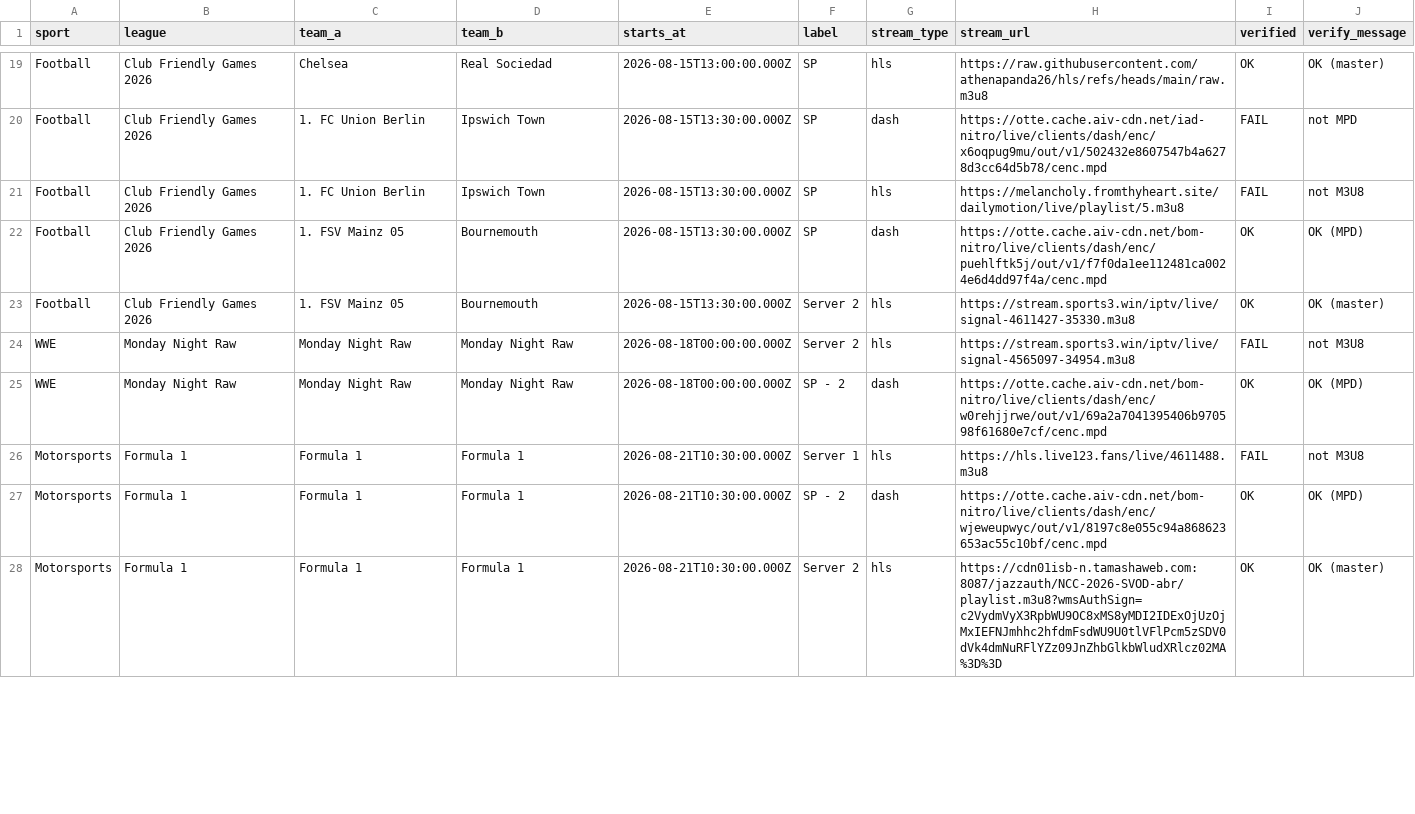
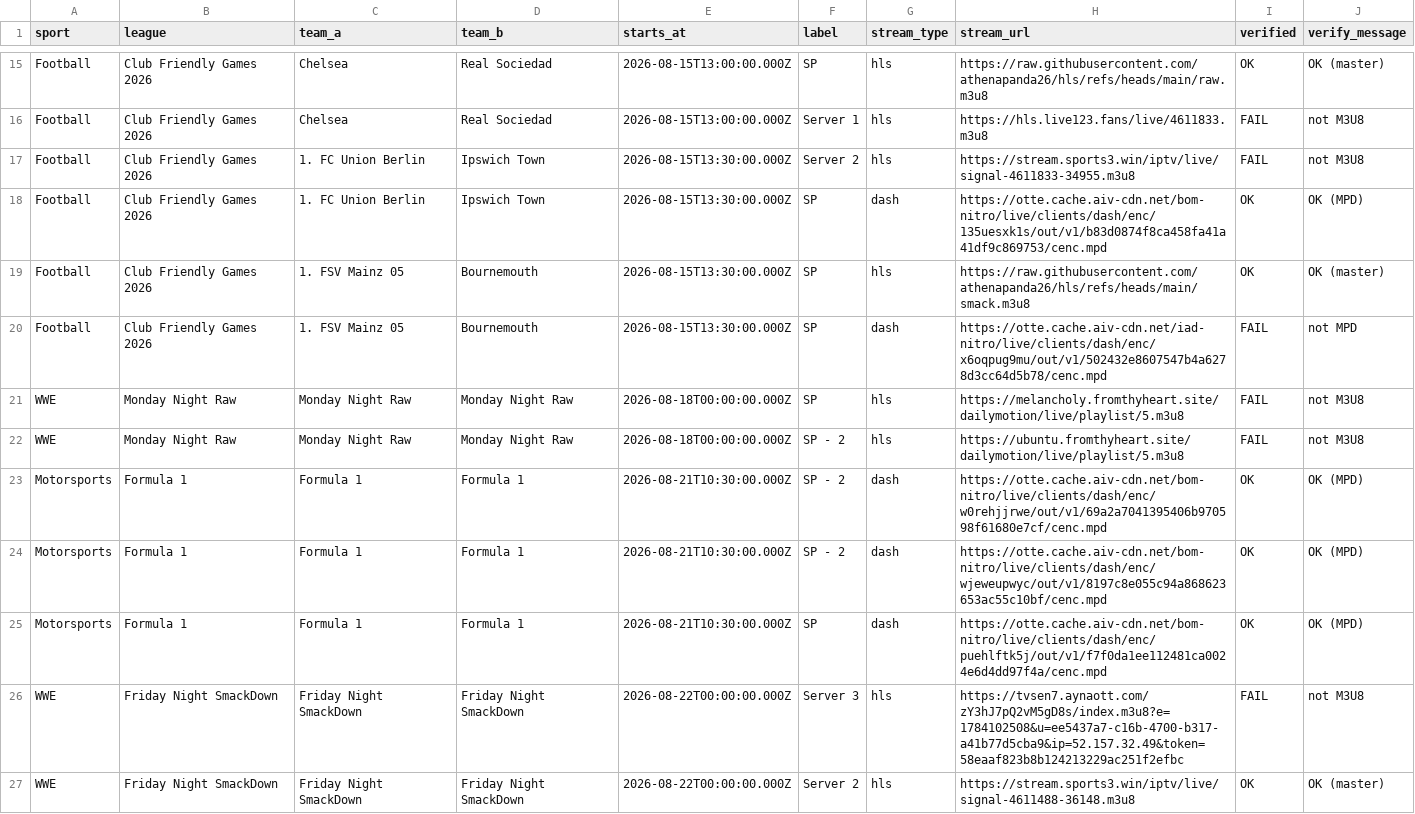
Before and after one commit to khadembd/sportzfy-playlist, a CSV file: output/sportzfy_streams.csv, drawn as a sheet; only a part is shown, gaps mark what is left out; the diff covers the shown part only.

```diff
--- a/output/sportzfy_streams.csv
+++ b/output/sportzfy_streams.csv
@@ -19,10 +15,13 @@ sport,league,team_a,team_b,starts_at,label,stream_type,stream_url,verified,verif
 "Football","Club Friendly Games 2026","Chelsea","Real Sociedad","2026-08-15T13:00:00.000Z","SP","hls","https://raw.githubusercontent.com/athenapanda26/hls/refs/heads/main/raw.m3u8","OK","OK (master)"
-"Football","Club Friendly Games 2026","1. FC Union Berlin","Ipswich Town","2026-08-15T13:30:00.000Z","SP","dash","https://otte.cache.aiv-cdn.net/iad-nitro/live/clients/dash/enc/x6oqpug9mu/out/v1/502432e8607547b4a6278d3cc64d5b78/cenc.mpd","FAIL","not MPD"
-"Football","Club Friendly Games 2026","1. FC Union Berlin","Ipswich Town","2026-08-15T13:30:00.000Z","SP","hls","https://melancholy.fromthyheart.site/dailymotion/live/playlist/5.m3u8","FAIL","not M3U8"
-"Football","Club Friendly Games 2026","1. FSV Mainz 05","Bournemouth","2026-08-15T13:30:00.000Z","SP","dash","https://otte.cache.aiv-cdn.net/bom-nitro/live/clients/dash/enc/puehlftk5j/out/v1/f7f0da1ee112481ca0024e6d4dd97f4a/cenc.mpd","OK","OK (MPD)"
-"Football","Club Friendly Games 2026","1. FSV Mainz 05","Bournemouth","2026-08-15T13:30:00.000Z","Server 2","hls","https://stream.sports3.win/iptv/live/signal-4611427-35330.m3u8","OK","OK (master)"
-"WWE","Monday Night Raw","Monday Night Raw","Monday Night Raw","2026-08-18T00:00:00.000Z","Server 2","hls","https://stream.sports3.win/iptv/live/signal-4565097-34954.m3u8","FAIL","not M3U8"
-"WWE","Monday Night Raw","Monday Night Raw","Monday Night Raw","2026-08-18T00:00:00.000Z","SP - 2","dash","https://otte.cache.aiv-cdn.net/bom-nitro/live/clients/dash/enc/w0rehjjrwe/out/v1/69a2a7041395406b970598f61680e7cf/cenc.mpd","OK","OK (MPD)"
-"Motorsports","Formula 1","Formula 1","Formula 1","2026-08-21T10:30:00.000Z","Server 1","hls","https://hls.live123.fans/live/4611488.m3u8","FAIL","not M3U8"
+"Football","Club Friendly Games 2026","Chelsea","Real Sociedad","2026-08-15T13:00:00.000Z","Server 1","hls","https://hls.live123.fans/live/4611833.m3u8","FAIL","not M3U8"
+"Football","Club Friendly Games 2026","1. FC Union Berlin","Ipswich Town","2026-08-15T13:30:00.000Z","Server 2","hls","https://stream.sports3.win/iptv/live/signal-4611833-34955.m3u8","FAIL","not M3U8"
+"Football","Club Friendly Games 2026","1. FC Union Berlin","Ipswich Town","2026-08-15T13:30:00.000Z","SP","dash","https://otte.cache.aiv-cdn.net/bom-nitro/live/clients/dash/enc/135uesxk1s/out/v1/b83d0874f8ca458fa41a41df9c869753/cenc.mpd","OK","OK (MPD)"
+"Football","Club Friendly Games 2026","1. FSV Mainz 05","Bournemouth","2026-08-15T13:30:00.000Z","SP","hls","https://raw.githubusercontent.com/athenapanda26/hls/refs/heads/main/smack.m3u8","OK","OK (master)"
+"Football","Club Friendly Games 2026","1. FSV Mainz 05","Bournemouth","2026-08-15T13:30:00.000Z","SP","dash","https://otte.cache.aiv-cdn.net/iad-nitro/live/clients/dash/enc/x6oqpug9mu/out/v1/502432e8607547b4a6278d3cc64d5b78/cenc.mpd","FAIL","not MPD"
+"WWE","Monday Night Raw","Monday Night Raw","Monday Night Raw","2026-08-18T00:00:00.000Z","SP","hls","https://melancholy.fromthyheart.site/dailymotion/live/playlist/5.m3u8","FAIL","not M3U8"
+"WWE","Monday Night Raw","Monday Night Raw","Monday Night Raw","2026-08-18T00:00:00.000Z","SP - 2","hls","https://ubuntu.fromthyheart.site/dailymotion/live/playlist/5.m3u8","FAIL","not M3U8"
+"Motorsports","Formula 1","Formula 1","Formula 1","2026-08-21T10:30:00.000Z","SP - 2","dash","https://otte.cache.aiv-cdn.net/bom-nitro/live/clients/dash/enc/w0rehjjrwe/out/v1/69a2a7041395406b970598f61680e7cf/cenc.mpd","OK","OK (MPD)"
 "Motorsports","Formula 1","Formula 1","Formula 1","2026-08-21T10:30:00.000Z","SP - 2","dash","https://otte.cache.aiv-cdn.net/bom-nitro/live/clients/dash/enc/wjeweupwyc/out/v1/8197c8e055c94a868623653ac55c10bf/cenc.mpd","OK","OK (MPD)"
-"Motorsports","Formula 1","Formula 1","Formula 1","2026-08-21T10:30:00.000Z","Server 2","hls","https://cdn01isb-n.tamashaweb.com:8087/jazzauth/NCC-2026-SVOD-abr/playlist.m3u8?wmsAuthSign=c2VydmVyX3RpbWU9OC8xMS8yMDI2IDExOjUzOjMxIEFNJmhhc2hfdmFsdWU9U0tlVFlPcm5zSDV0dVk4dmNuRFlYZz09JnZhbGlkbWludXRlcz02MA%3D%3D","OK","OK (master)"
+"Motorsports","Formula 1","Formula 1","Formula 1","2026-08-21T10:30:00.000Z","SP","dash","https://otte.cache.aiv-cdn.net/bom-nitro/live/clients/dash/enc/puehlftk5j/out/v1/f7f0da1ee112481ca0024e6d4dd97f4a/cenc.mpd","OK","OK (MPD)"
+"WWE","Friday Night SmackDown","Friday Night SmackDown","Friday Night SmackDown","2026-08-22T00:00:00.000Z","Server 3","hls","https://tvsen7.aynaott.com/zY3hJ7pQ2vM5gD8s/index.m3u8?e=1784102508&u=ee5437a7-c16b-4700-b317-a41b77d5cba9&ip=52.157.32.49&token=58eaaf823b8b124213229ac251f2efbc","FAIL","not M3U8"
+"WWE","Friday Night SmackDown","Friday Night SmackDown","Friday Night SmackDown","2026-08-22T00:00:00.000Z","Server 2","hls","https://stream.sports3.win/iptv/live/signal-4611488-36148.m3u8","OK","OK (master)"
```
Also changed, not shown: 3 added rows, 7 removed rows and 31 edited cells elsewhere in this file, 9 other files.
